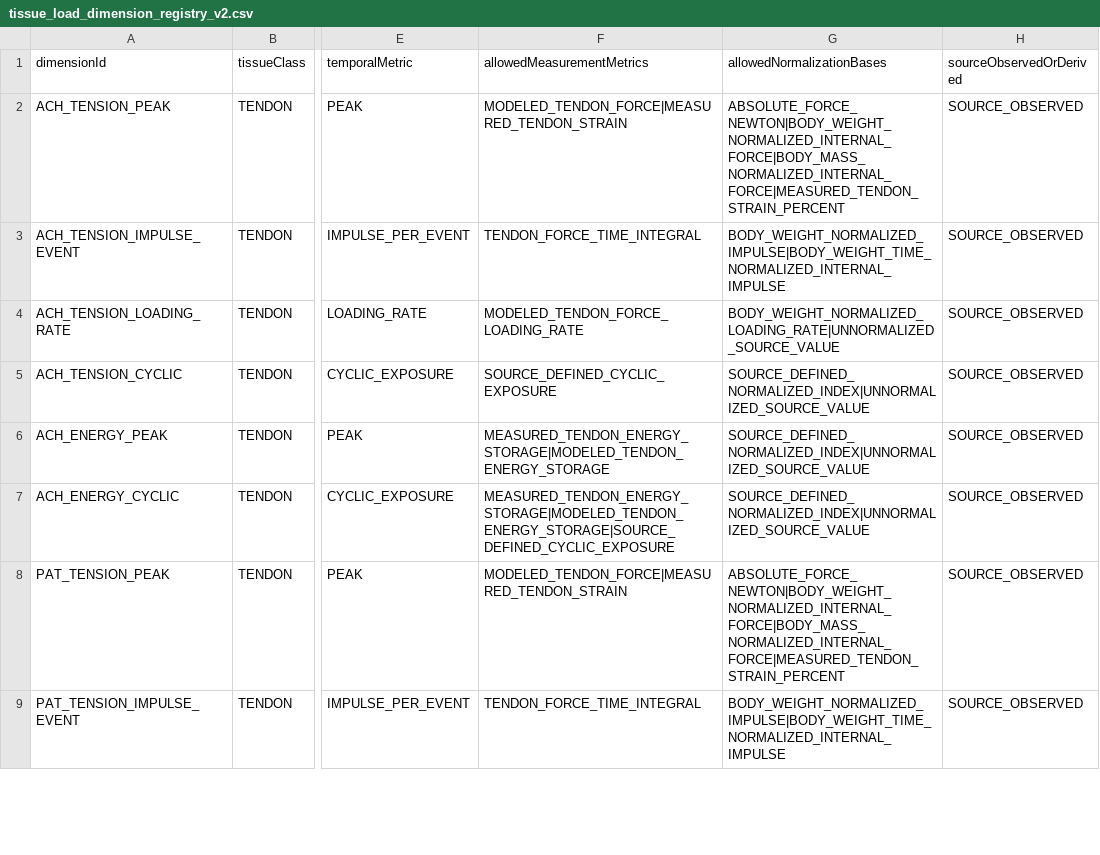
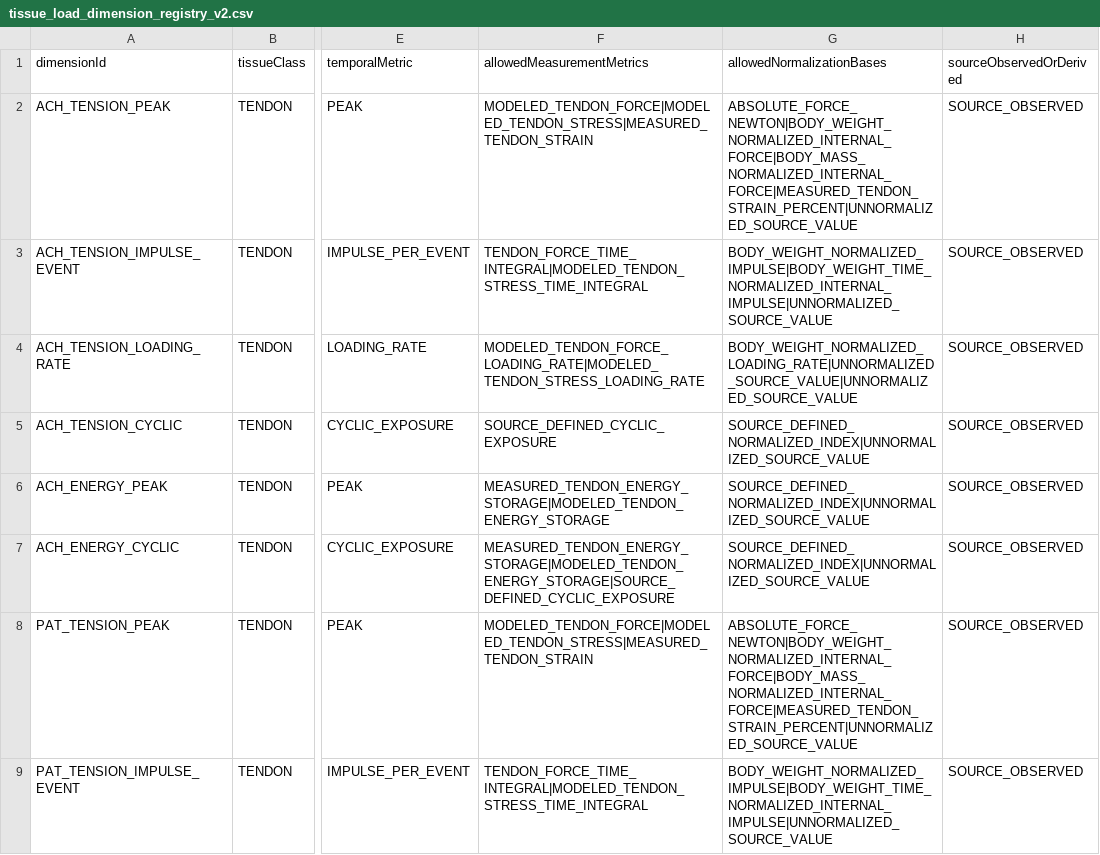
Before and after one commit to Mascollel-Ko/WhatYouGottaDo, a CSV file: app/src/main/assets/metadata/tissue_load_v1/tissue_load_dimension_registry_v2.csv, drawn as a sheet; only a part is shown, gaps mark what is left out; the diff covers the shown part only; the diff names each change by its address in the sheet, - before the commit and + after, or states it on an @@ line.

```diff
--- a/app/src/main/assets/metadata/tissue_load_v1/tissue_load_dimension_registry_v2.csv
+++ b/app/src/main/assets/metadata/tissue_load_v1/tissue_load_dimension_registry_v2.csv
-F2 (allowedMeasurementMetrics): MODELED_TENDON_FORCE|MEASURED_TENDON_STRAIN
+F2 (allowedMeasurementMetrics): MODELED_TENDON_FORCE|MODELED_TENDON_STRESS|MEASURED_TENDON_STRAIN
-G2 (allowedNormalizationBases): ABSOLUTE_FORCE_NEWTON|BODY_WEIGHT_NORMALIZED_INTERNAL_FORCE|BODY_MASS_NORMALIZED_INTERNAL_FORCE|MEASURED_TENDON_STRAIN_PERCENT
+G2 (allowedNormalizationBases): ABSOLUTE_FORCE_NEWTON|BODY_WEIGHT_NORMALIZED_INTERNAL_FORCE|BODY_MASS_NORMALIZED_INTERNAL_FORCE|MEASURED_TENDON_STRAIN_PERCENT|UNNORMALIZED_SOURCE_VALUE
-F3 (allowedMeasurementMetrics): TENDON_FORCE_TIME_INTEGRAL
+F3 (allowedMeasurementMetrics): TENDON_FORCE_TIME_INTEGRAL|MODELED_TENDON_STRESS_TIME_INTEGRAL
-G3 (allowedNormalizationBases): BODY_WEIGHT_NORMALIZED_IMPULSE|BODY_WEIGHT_TIME_NORMALIZED_INTERNAL_IMPULSE
+G3 (allowedNormalizationBases): BODY_WEIGHT_NORMALIZED_IMPULSE|BODY_WEIGHT_TIME_NORMALIZED_INTERNAL_IMPULSE|UNNORMALIZED_SOURCE_VALUE
-F4 (allowedMeasurementMetrics): MODELED_TENDON_FORCE_LOADING_RATE
+F4 (allowedMeasurementMetrics): MODELED_TENDON_FORCE_LOADING_RATE|MODELED_TENDON_STRESS_LOADING_RATE
-G4 (allowedNormalizationBases): BODY_WEIGHT_NORMALIZED_LOADING_RATE|UNNORMALIZED_SOURCE_VALUE
+G4 (allowedNormalizationBases): BODY_WEIGHT_NORMALIZED_LOADING_RATE|UNNORMALIZED_SOURCE_VALUE|UNNORMALIZED_SOURCE_VALUE
-F8 (allowedMeasurementMetrics): MODELED_TENDON_FORCE|MEASURED_TENDON_STRAIN
+F8 (allowedMeasurementMetrics): MODELED_TENDON_FORCE|MODELED_TENDON_STRESS|MEASURED_TENDON_STRAIN
-G8 (allowedNormalizationBases): ABSOLUTE_FORCE_NEWTON|BODY_WEIGHT_NORMALIZED_INTERNAL_FORCE|BODY_MASS_NORMALIZED_INTERNAL_FORCE|MEASURED_TENDON_STRAIN_PERCENT
+G8 (allowedNormalizationBases): ABSOLUTE_FORCE_NEWTON|BODY_WEIGHT_NORMALIZED_INTERNAL_FORCE|BODY_MASS_NORMALIZED_INTERNAL_FORCE|MEASURED_TENDON_STRAIN_PERCENT|UNNORMALIZED_SOURCE_VALUE
-F9 (allowedMeasurementMetrics): TENDON_FORCE_TIME_INTEGRAL
+F9 (allowedMeasurementMetrics): TENDON_FORCE_TIME_INTEGRAL|MODELED_TENDON_STRESS_TIME_INTEGRAL
-G9 (allowedNormalizationBases): BODY_WEIGHT_NORMALIZED_IMPULSE|BODY_WEIGHT_TIME_NORMALIZED_INTERNAL_IMPULSE
+G9 (allowedNormalizationBases): BODY_WEIGHT_NORMALIZED_IMPULSE|BODY_WEIGHT_TIME_NORMALIZED_INTERNAL_IMPULSE|UNNORMALIZED_SOURCE_VALUE
```
Also changed, not shown: 1 added row and 18 edited cells elsewhere in this file, app/src/main/assets/metadata/tissue_load_v1/tissue_measurement_metric_registry_v1.csv, app/src/main/assets/metadata/tissue_load_v1/tissue_normalization_registry_v1.csv, 19 other files.
